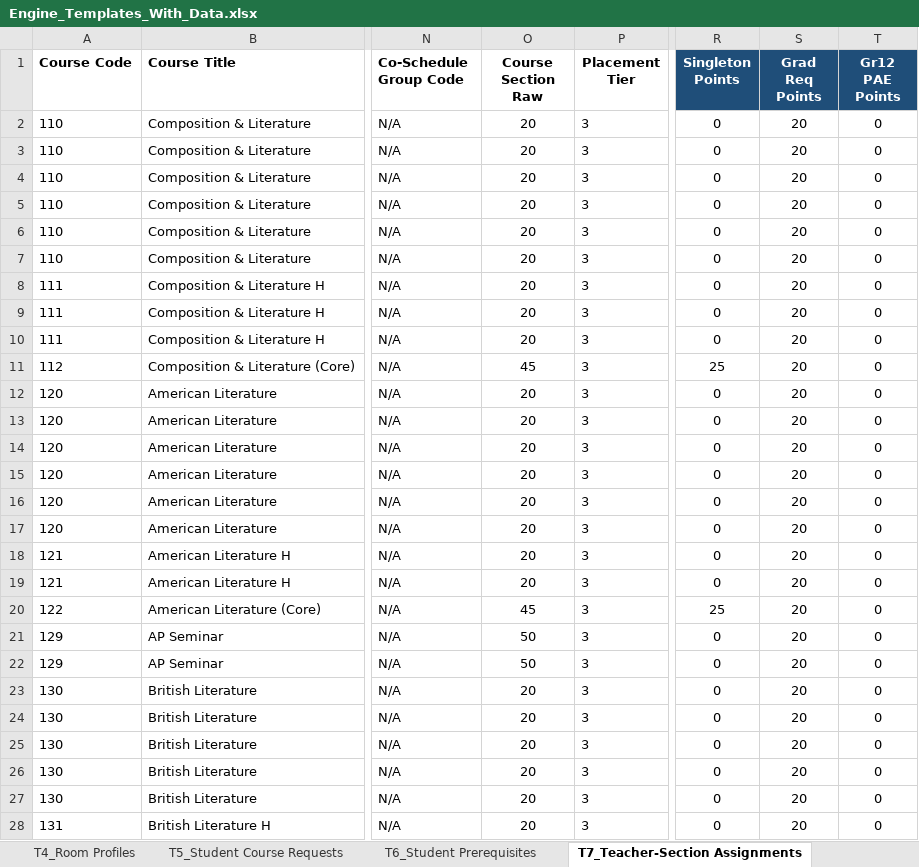
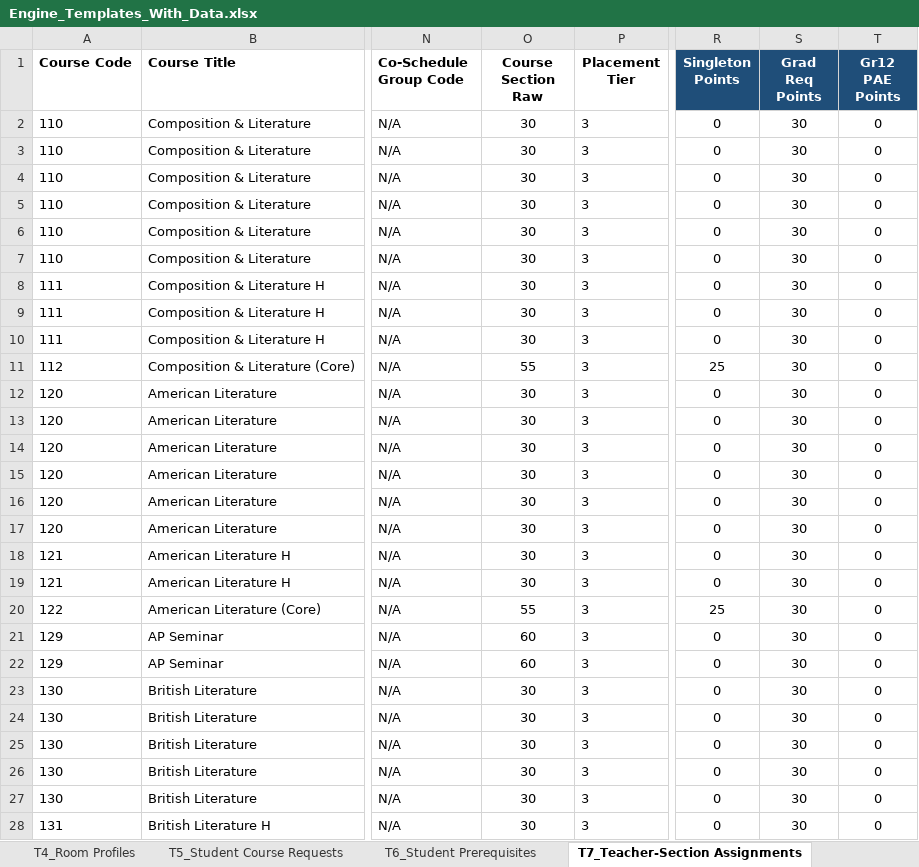
Before and after one commit to jciofalopowerllc-stack/sat-course, an Excel workbook: Engine_Templates_With_Data.xlsx, sheet T7_Teacher-Section Assignments, drawn as a sheet; only a part is shown, gaps mark what is left out; values as stored, in another font and other column widths than the file's, no borders; the diff covers the shown part only; the diff names each change by its address in the sheet, - before the commit and + after, or states it on an @@ line.

```diff
--- a/Engine_Templates_With_Data.xlsx (sheet T7_Teacher-Section Assignments)
+++ b/Engine_Templates_With_Data.xlsx (sheet T7_Teacher-Section Assignments)
-O2:O10 (Course Section Raw): 20
+O2:O10 (Course Section Raw): 30
-S2:S28 (Grad Req Points): 20
+S2:S28 (Grad Req Points): 30
-O11 (Course Section Raw): 45
+O11 (Course Section Raw): 55
-O12:O19 (Course Section Raw): 20
+O12:O19 (Course Section Raw): 30
-O20 (Course Section Raw): 45
+O20 (Course Section Raw): 55
-O21:O22 (Course Section Raw): 50
+O21:O22 (Course Section Raw): 60
-O23:O28 (Course Section Raw): 20
+O23:O28 (Course Section Raw): 30
```
Also changed, not shown: 925 edited cells elsewhere in this sheet, 2 other files.
